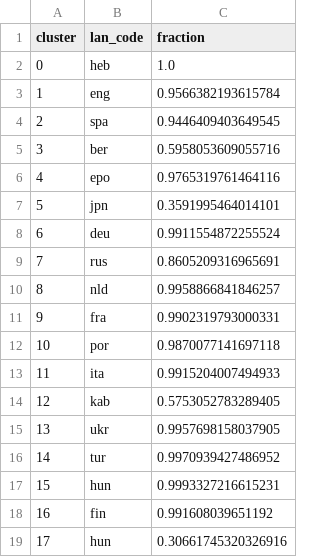
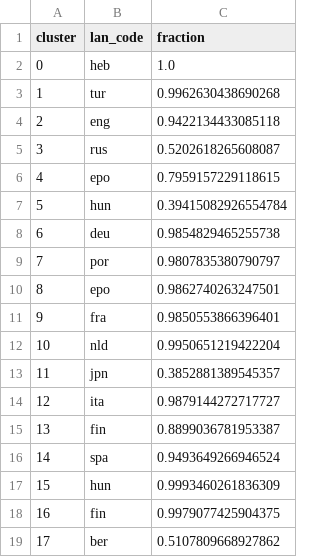
Before and after one commit to saveriodieni/Data-Mining-2024-25, a CSV file: w2v_balanced_dominant_languages_per_cluster.csv, drawn as a sheet.

```diff
--- a/w2v_balanced_dominant_languages_per_cluster.csv
+++ b/w2v_balanced_dominant_languages_per_cluster.csv
@@ -2,18 +2,18 @@ cluster,lan_code,fraction
 0,heb,1.0
-1,eng,0.9566382193615784
-2,spa,0.9446409403649545
-3,ber,0.5958053609055716
-4,epo,0.9765319761464116
-5,jpn,0.3591995464014101
-6,deu,0.9911554872255524
-7,rus,0.8605209316965691
-8,nld,0.9958866841846257
-9,fra,0.9902319793000331
-10,por,0.9870077141697118
-11,ita,0.9915204007494933
-12,kab,0.5753052783289405
-13,ukr,0.9957698158037905
-14,tur,0.9970939427486952
-15,hun,0.9993327216615231
-16,fin,0.991608039651192
-17,hun,0.30661745320326916
+1,tur,0.9962630438690268
+2,eng,0.9422134433085118
+3,rus,0.5202618265608087
+4,epo,0.7959157229118615
+5,hun,0.39415082926554784
+6,deu,0.9854829465255738
+7,por,0.9807835380790797
+8,epo,0.9862740263247501
+9,fra,0.9850553866396401
+10,nld,0.9950651219422204
+11,jpn,0.3852881389545357
+12,ita,0.9879144272717727
+13,fin,0.8899036781953387
+14,spa,0.9493649266946524
+15,hun,0.9993460261836309
+16,fin,0.9979077425904375
+17,ber,0.5107809668927862
```
Also changed, not shown: w2v_clustering_results.csv, 4 other files.
